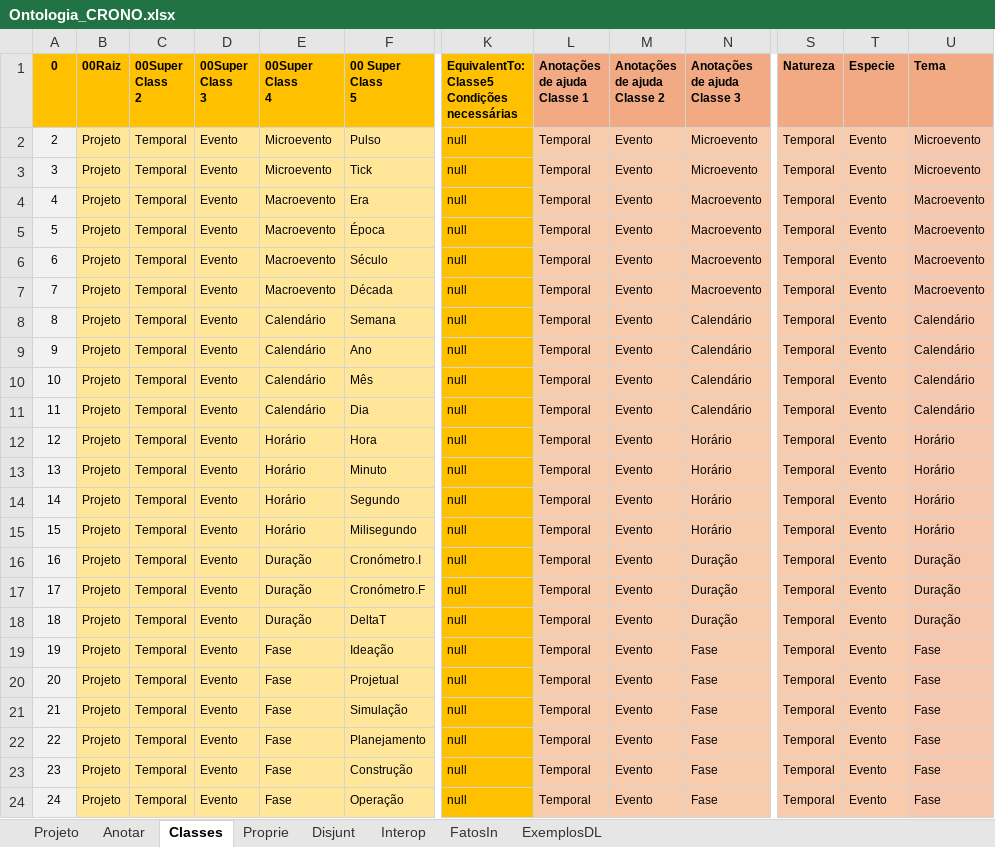
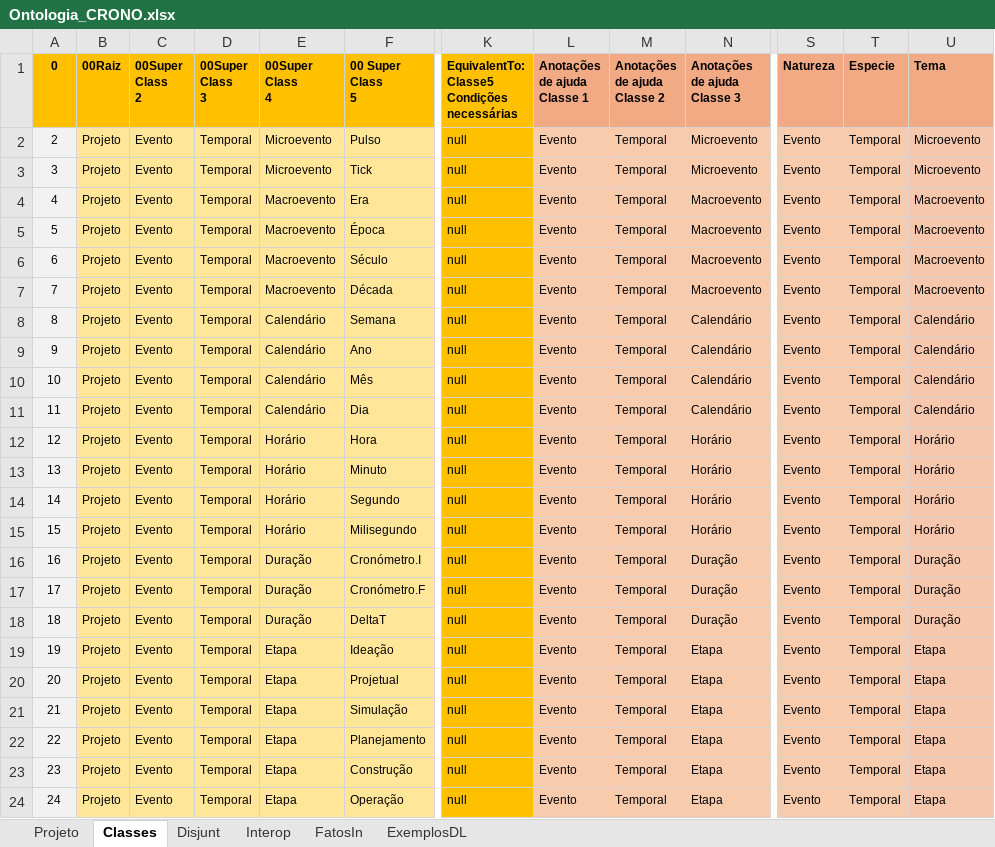
Before and after one commit to JLMenegotto/OntologiaBIM, an Excel workbook: Versão5/CRON/Ontologia_CRONO.xlsx, sheet Classes, drawn as a sheet; only a part is shown, gaps mark what is left out; values as stored, in another font and other column widths than the file's, no borders; the diff names each change by its address in the sheet, - before the commit and + after, or states it on an @@ line.

```diff
--- a/Versão5/CRON/Ontologia_CRONO.xlsx (sheet Classes)
+++ b/Versão5/CRON/Ontologia_CRONO.xlsx (sheet Classes)
-sheet tab: Anotar
-sheet tab: Proprie
-C2:C24 (00Super Class 2): Temporal
+C2:C24 (00Super Class 2): Evento
-D2:D24 (00Super Class 3): Evento
+D2:D24 (00Super Class 3): Temporal
-L2:L24 (Anotações de ajuda Classe 1): Temporal
+L2:L24 (Anotações de ajuda Classe 1): Evento
-M2:M24 (Anotações de ajuda Classe 2): Evento
+M2:M24 (Anotações de ajuda Classe 2): Temporal
-S2:S24 (Natureza): Temporal
+S2:S24 (Natureza): Evento
-T2:T24 (Especie): Evento
+T2:T24 (Especie): Temporal
-E19:E24 (00Super Class 4): Fase
+E19:E24 (00Super Class 4): Etapa
-N19:N24 (Anotações de ajuda Classe 3): Fase
+N19:N24 (Anotações de ajuda Classe 3): Etapa
-U19:U24 (Tema): Fase
+U19:U24 (Tema): Etapa
```
Also changed, not shown: sheet FatosIn, 1 other file.
